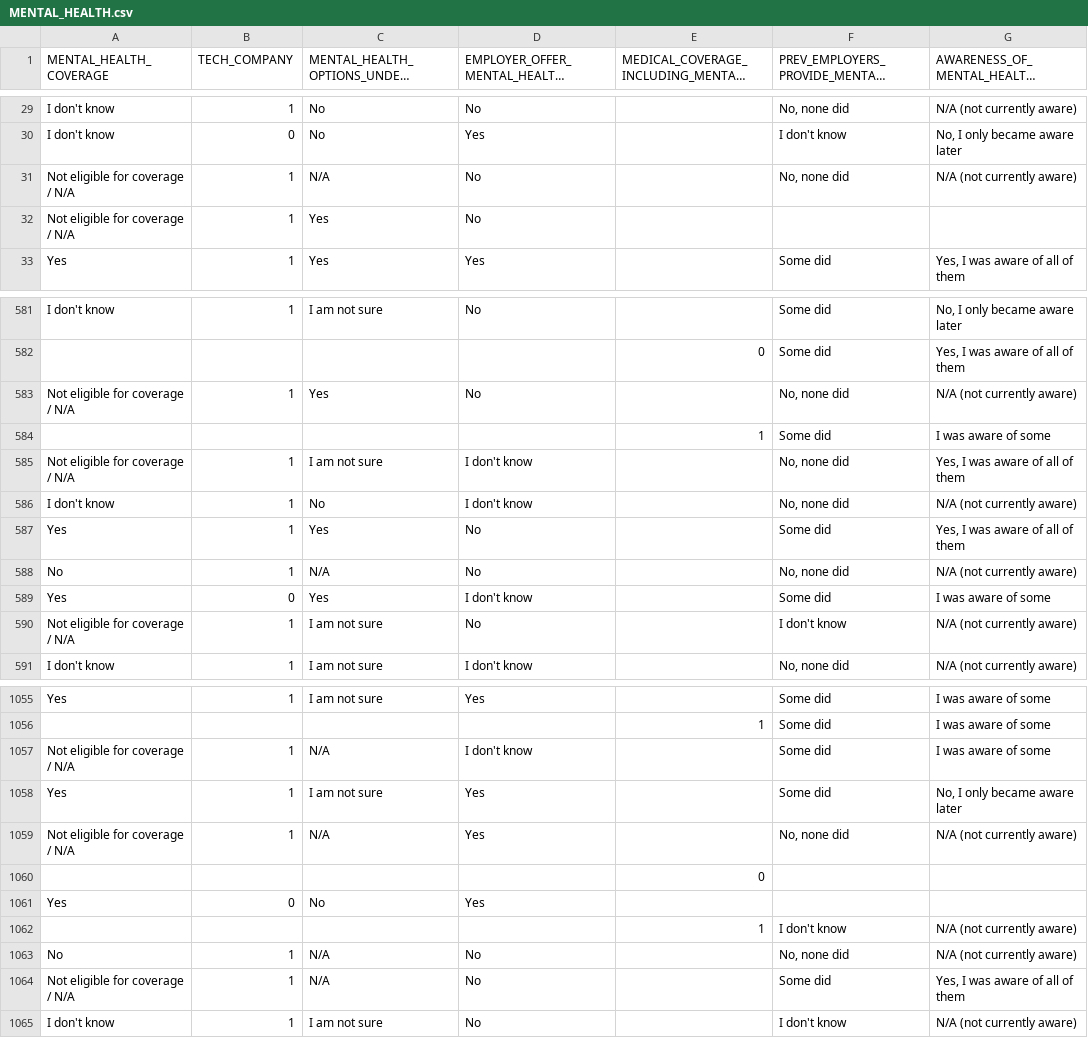
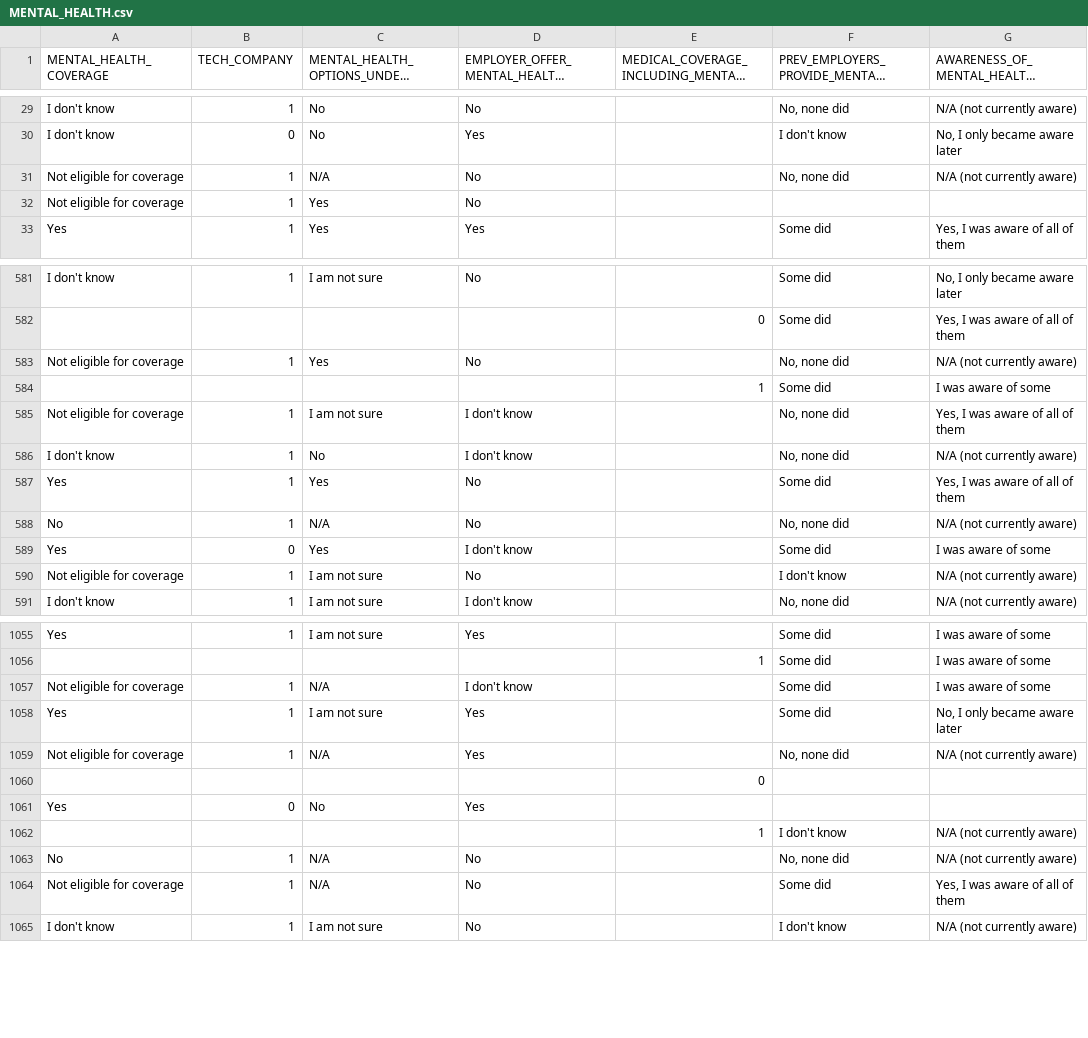
Before and after one commit to davis4a6/Team_Two, a CSV file: MENTAL_HEALTH.csv, drawn as a sheet; only a part is shown, gaps mark what is left out; long unchanged cells end in …; the diff covers the shown part only; the diff names each change by its address in the sheet, - before the commit and + after, or states it on an @@ line.

Commit message:
updated to drop N/A
from MENTAL_HEALTH_COVERAGE column in order to read csv data into table.

```diff
--- a/MENTAL_HEALTH.csv
+++ b/MENTAL_HEALTH.csv
-A31:A32 (MENTAL_HEALTH_COVERAGE): Not eligible for coverage / N/A
+A31:A32 (MENTAL_HEALTH_COVERAGE): Not eligible for coverage
-A583 (MENTAL_HEALTH_COVERAGE): Not eligible for coverage / N/A
+A583 (MENTAL_HEALTH_COVERAGE): Not eligible for coverage
-A585 (MENTAL_HEALTH_COVERAGE): Not eligible for coverage / N/A
+A585 (MENTAL_HEALTH_COVERAGE): Not eligible for coverage
-A590 (MENTAL_HEALTH_COVERAGE): Not eligible for coverage / N/A
+A590 (MENTAL_HEALTH_COVERAGE): Not eligible for coverage
-A1057 (MENTAL_HEALTH_COVERAGE): Not eligible for coverage / N/A
+A1057 (MENTAL_HEALTH_COVERAGE): Not eligible for coverage
-A1059 (MENTAL_HEALTH_COVERAGE): Not eligible for coverage / N/A
+A1059 (MENTAL_HEALTH_COVERAGE): Not eligible for coverage
-A1064 (MENTAL_HEALTH_COVERAGE): Not eligible for coverage / N/A
+A1064 (MENTAL_HEALTH_COVERAGE): Not eligible for coverage
```
Also changed, not shown: 75 edited cells elsewhere in this file.
